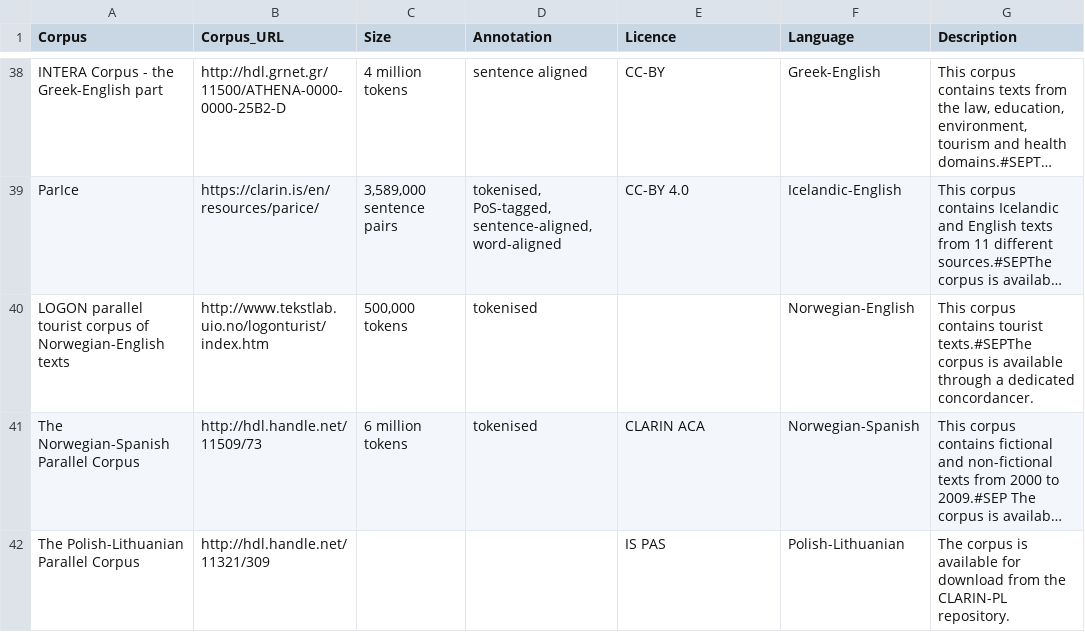
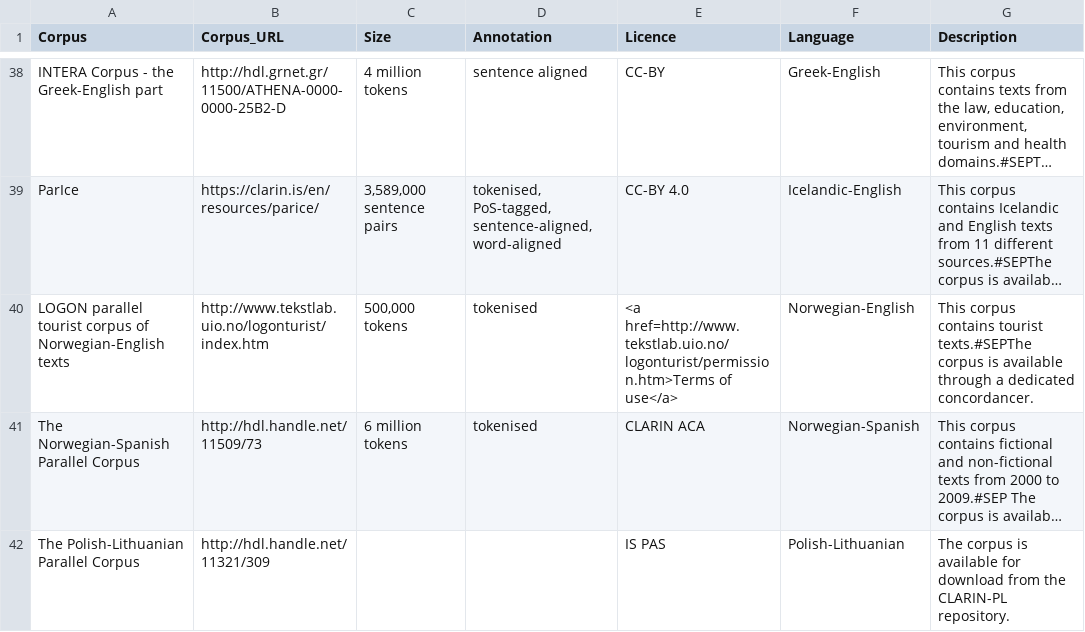
Before and after one commit to clarin-eric/resource-families-html-generator, a CSV file: resource_families/Parallel corpora/1-Parallel corpora in the CLARIN infrastructure/1-Bilingual corpora.csv, drawn as a sheet; only a part is shown, gaps mark what is left out; long unchanged cells end in …; the diff names each change by its address in the sheet, - before the commit and + after, or states it on an @@ line.

Commit message:
Update 1-Bilingual corpora.csv

```diff
--- a/resource_families/Parallel corpora/1-Parallel corpora in the CLARIN infrastructure/1-Bilingual corpora.csv
+++ b/resource_families/Parallel corpora/1-Parallel corpora in the CLARIN infrastructure/1-Bilingual corpora.csv
-E40 (Licence): (empty)
+E40 (Licence): <a href=http://www.tekstlab.uio.no/logonturist/permission.htm>Terms of use</a>
```
